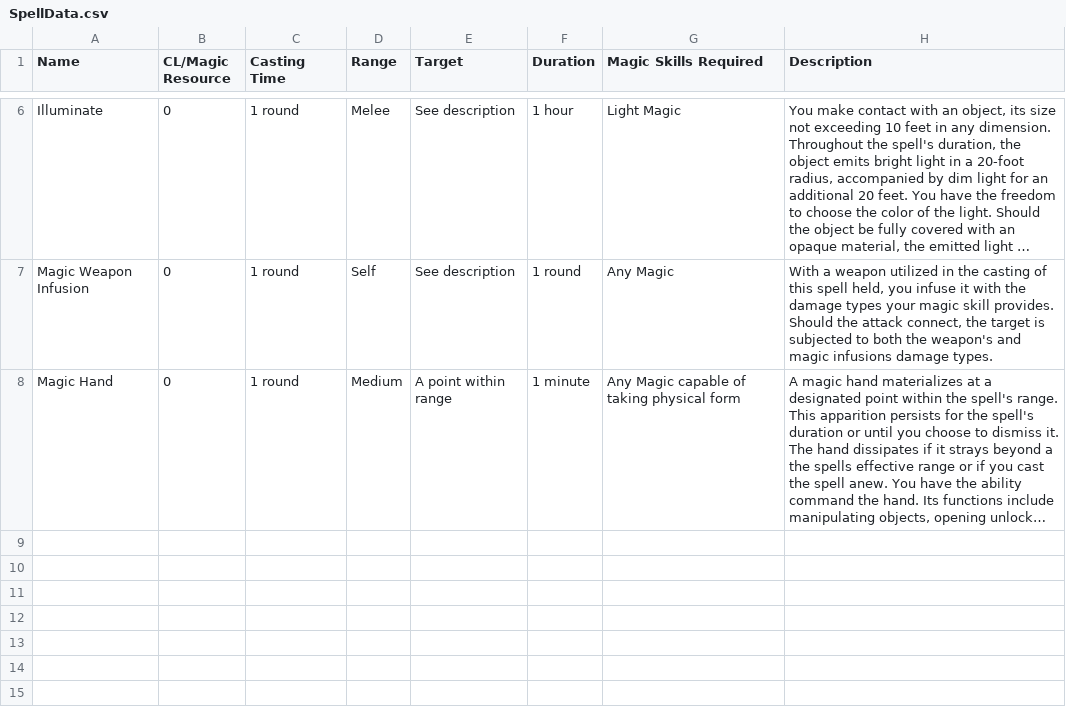
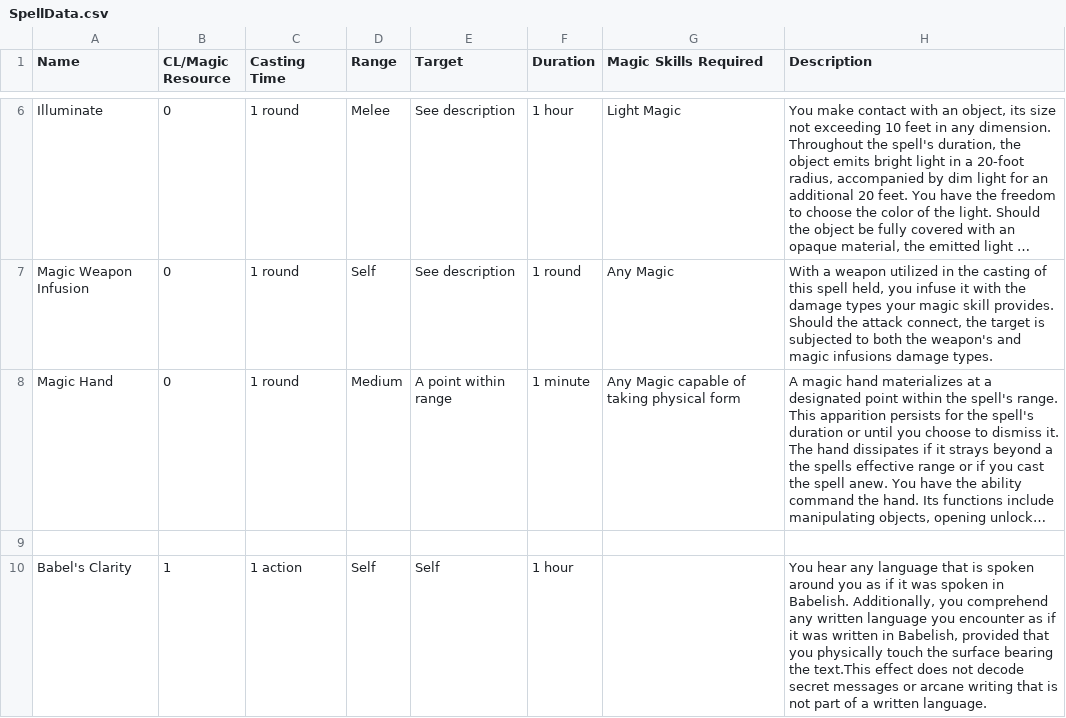
Before and after one commit to CogentRoleplayCommunity/FogentRoleplay, a CSV file: SpellData.csv, drawn as a sheet; only a part is shown, gaps mark what is left out; long unchanged cells end in …; the diff names each change by its address in the sheet, - before the commit and + after, or states it on an @@ line.

Commit message:
Added Babel's clarity

```diff
--- a/SpellData.csv
+++ b/SpellData.csv
+row 9: (empty)
+row 10: Babel's Clarity | 1 | 1 action | Self | Self | 1 hour |  | You hear any language that is spoken around you as if it was spoken in Babelish. Additionally, you comprehend any written language you encounter as if it was written in Babelish, provided that you physically touch the surface bearing the text.This effect does not decode secret messages or arcane writing that is not part of a written language.
```
